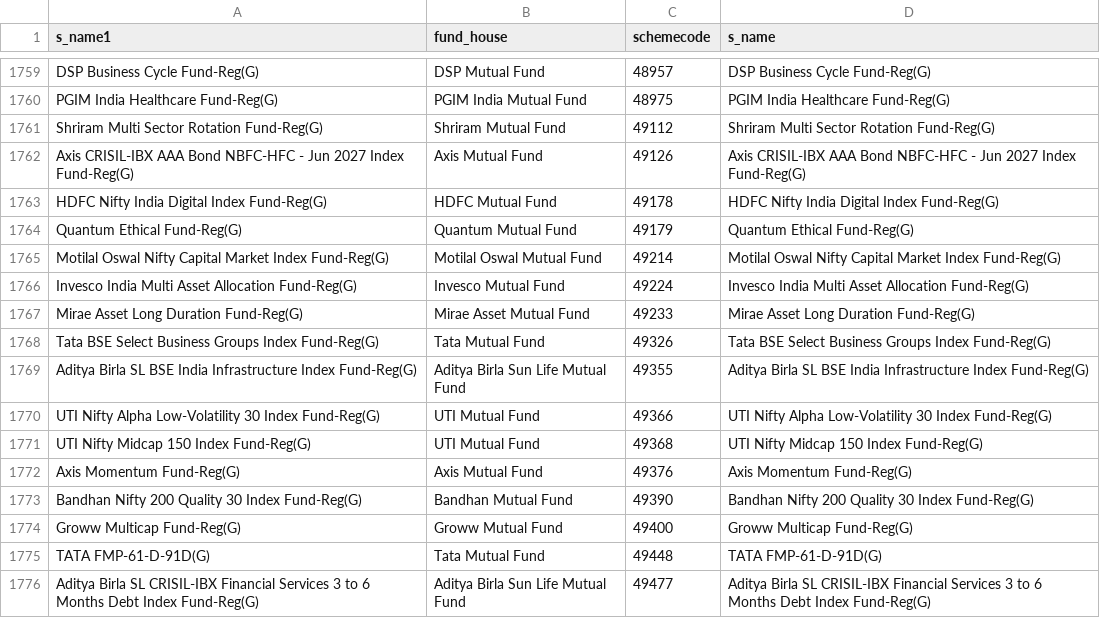
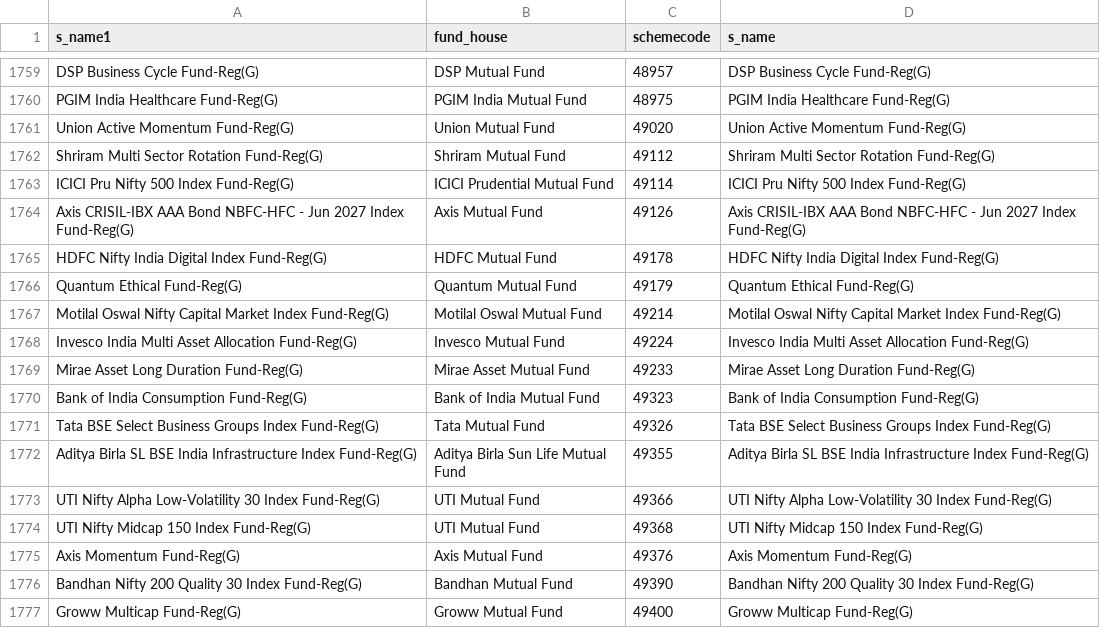
Before and after one commit to nikunjbaheti/MF_Debt_Holdings, a CSV file: MFCodes.csv, drawn as a sheet; only a part is shown, gaps mark what is left out; the shorter side is filled out with more unchanged rows.

```diff
--- a/MFCodes.csv
+++ b/MFCodes.csv
@@ -1760,3 +1760,5 @@ DSP Business Cycle Fund-Reg(G),DSP Mutual Fund,48957,DSP Business Cycle Fund-Reg
 PGIM India Healthcare Fund-Reg(G),PGIM India Mutual Fund,48975,PGIM India Healthcare Fund-Reg(G)
+Union Active Momentum Fund-Reg(G),Union Mutual Fund,49020,Union Active Momentum Fund-Reg(G)
 Shriram Multi Sector Rotation Fund-Reg(G),Shriram Mutual Fund,49112,Shriram Multi Sector Rotation Fund-Reg(G)
+ICICI Pru Nifty 500 Index Fund-Reg(G),ICICI Prudential Mutual Fund,49114,ICICI Pru Nifty 500 Index Fund-Reg(G)
 Axis CRISIL-IBX AAA Bond NBFC-HFC - Jun 2027 Index Fund-Reg(G),Axis Mutual Fund,49126,Axis CRISIL-IBX AAA Bond NBFC-HFC - Jun 2027 Index Fund-Reg(G)
@@ -1767,2 +1769,3 @@ Invesco India Multi Asset Allocation Fund-Reg(G),Invesco Mutual Fund,49224,Inves
 Mirae Asset Long Duration Fund-Reg(G),Mirae Asset Mutual Fund,49233,Mirae Asset Long Duration Fund-Reg(G)
+Bank of India Consumption Fund-Reg(G),Bank of India Mutual Fund,49323,Bank of India Consumption Fund-Reg(G)
 Tata BSE Select Business Groups Index Fund-Reg(G),Tata Mutual Fund,49326,Tata BSE Select Business Groups Index Fund-Reg(G)
```
